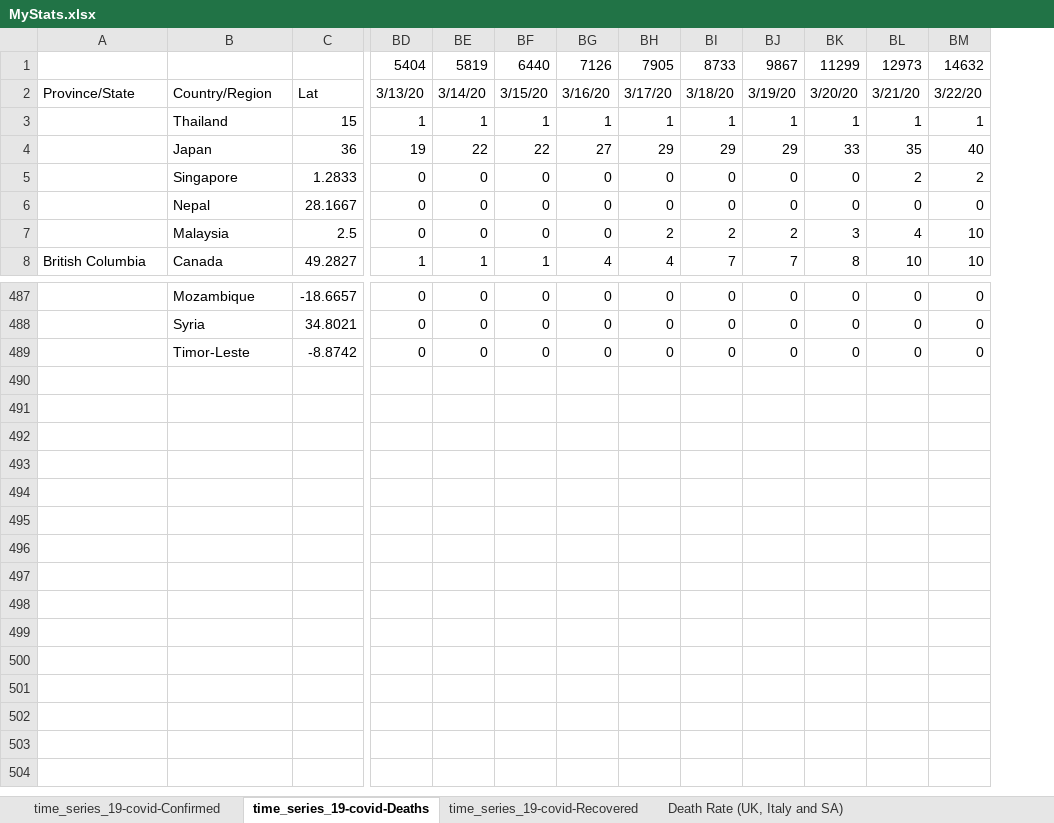
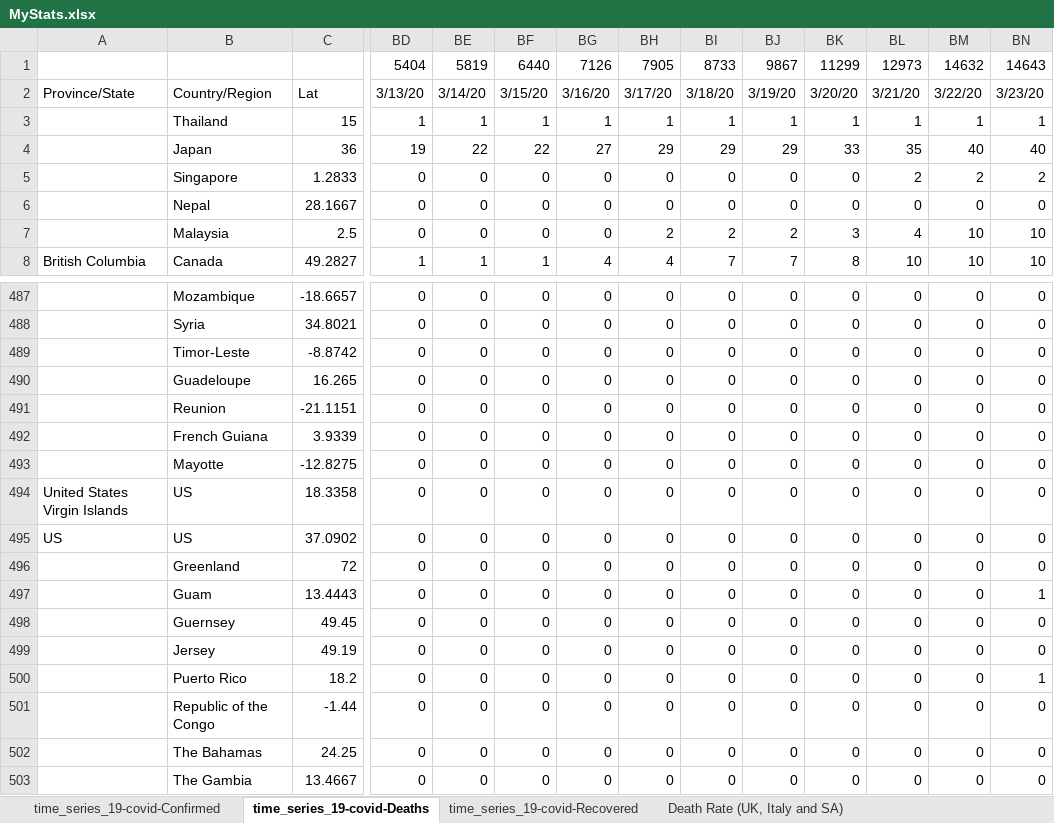
Before and after one commit to hotmailtestuser/COVID-19, an Excel workbook: csse_covid_19_data/csse_covid_19_time_series/MyStats.xlsx, sheet time_series_19-covid-Deaths, drawn as a sheet; only a part is shown, gaps mark what is left out; values as stored, in another font and other column widths than the file's, no borders; rows hold the shown columns only; the diff names each change by its address in the sheet, - before the commit and + after, or states it on an @@ line.

```diff
--- a/csse_covid_19_data/csse_covid_19_time_series/MyStats.xlsx (sheet time_series_19-covid-Deaths)
+++ b/csse_covid_19_data/csse_covid_19_time_series/MyStats.xlsx (sheet time_series_19-covid-Deaths)
+column BN, rows 1-8: 14643 | 3/23/20 | 1 | 40 | 2 | 0 | 10 | 10; rows 487-489: all 0
+row 490:  | Guadeloupe | 16.265 | 0 | 0 | 0 | 0 | 0 | 0 | 0 | 0 | 0 | 0 | 0
+row 491:  | Reunion | -21.1151 | 0 | 0 | 0 | 0 | 0 | 0 | 0 | 0 | 0 | 0 | 0
+row 492:  | French Guiana | 3.9339 | 0 | 0 | 0 | 0 | 0 | 0 | 0 | 0 | 0 | 0 | 0
+row 493:  | Mayotte | -12.8275 | 0 | 0 | 0 | 0 | 0 | 0 | 0 | 0 | 0 | 0 | 0
+row 494: United States Virgin Islands | US | 18.3358 | 0 | 0 | 0 | 0 | 0 | 0 | 0 | 0 | 0 | 0 | 0
+row 495: US | US | 37.0902 | 0 | 0 | 0 | 0 | 0 | 0 | 0 | 0 | 0 | 0 | 0
+row 496:  | Greenland | 72 | 0 | 0 | 0 | 0 | 0 | 0 | 0 | 0 | 0 | 0 | 0
+row 497:  | Guam | 13.4443 | 0 | 0 | 0 | 0 | 0 | 0 | 0 | 0 | 0 | 0 | 1
+row 498:  | Guernsey | 49.45 | 0 | 0 | 0 | 0 | 0 | 0 | 0 | 0 | 0 | 0 | 0
+row 499:  | Jersey | 49.19 | 0 | 0 | 0 | 0 | 0 | 0 | 0 | 0 | 0 | 0 | 0
+row 500:  | Puerto Rico | 18.2 | 0 | 0 | 0 | 0 | 0 | 0 | 0 | 0 | 0 | 0 | 1
+row 501:  | Republic of the Congo | -1.44 | 0 | 0 | 0 | 0 | 0 | 0 | 0 | 0 | 0 | 0 | 0
+row 502:  | The Bahamas | 24.25 | 0 | 0 | 0 | 0 | 0 | 0 | 0 | 0 | 0 | 0 | 0
+row 503:  | The Gambia | 13.4667 | 0 | 0 | 0 | 0 | 0 | 0 | 0 | 0 | 0 | 0 | 0
```
Also changed, not shown: sheet time_series_19-covid-Recovered, sheet time_series_19-covid-Confirmed, sheet Death Rate (All Known Outcomes), sheet Confirmed (World, Italy & UK), sheet Death Rate (UK, Italy and SA), formulas that keep their value, charts or pictures.
